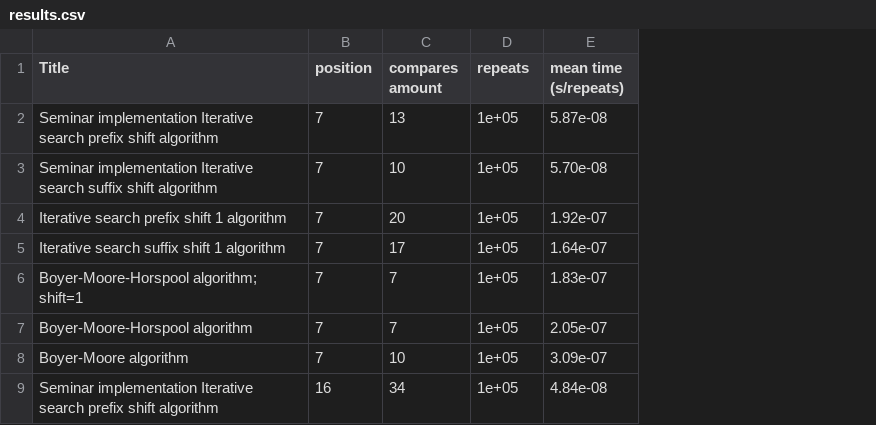
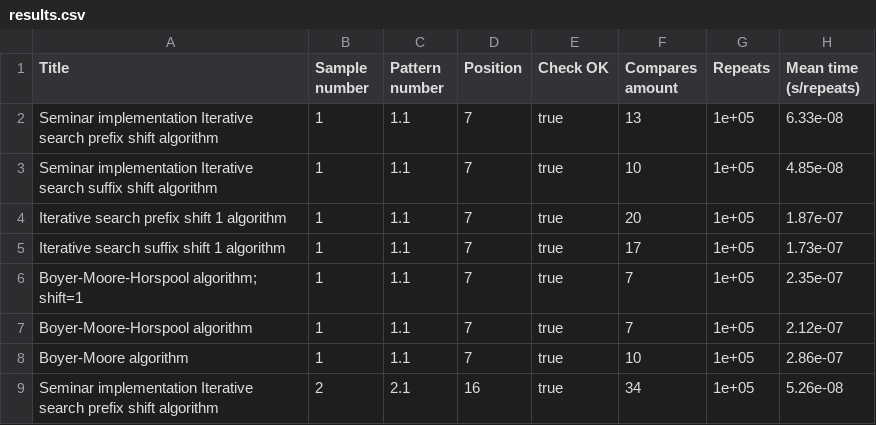
Before and after one commit to BeliaevAndrey/OtusHomeworks, a CSV file: HomeWork024/TestResults/results.csv, drawn as a sheet; only a part is shown; removed rows and columns are numbered as before the commit, all else as after; the diff names each change by its address in the sheet, - before the commit and + after, or states it on an @@ line.

Commit message:
Homework 24: search result check added;

```diff
--- a/HomeWork024/TestResults/results.csv
+++ b/HomeWork024/TestResults/results.csv
+column B (Sample number), rows 2-9: 1 | 1 | 1 | 1 | 1 | 1 | 1 | 2
+column C (Pattern number), rows 2-9: 1.1 | 1.1 | 1.1 | 1.1 | 1.1 | 1.1 | 1.1 | 2.1
+column E (Check OK), rows 2-9: all true
-column E (mean time (s/repeats)), rows 2-9: 5.87e-08 | 5.70e-08 | 1.92e-07 | 1.64e-07 | 1.83e-07 | 2.05e-07 | 3.09e-07 | 4.84e-08
+column H (Mean time (s/repeats)), rows 2-9: 6.33e-08 | 4.85e-08 | 1.87e-07 | 1.73e-07 | 2.35e-07 | 2.12e-07 | 2.86e-07 | 5.26e-08
-D1: position
+D1: Position
-F1: compares amount
+F1: Compares amount
-G1: repeats
+G1: Repeats
```
Also changed, not shown: 2 other files.
